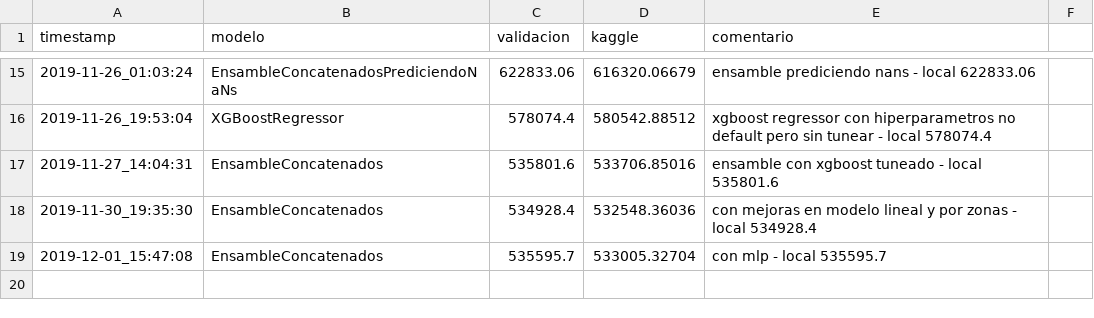
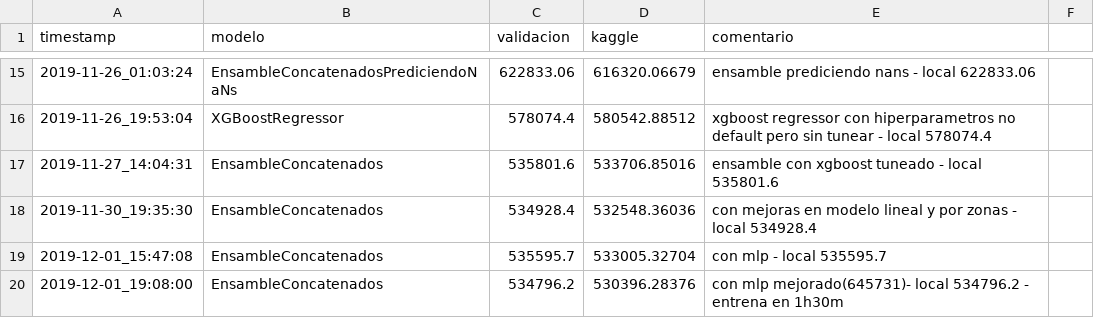
Before and after one commit to unmateo/7506-TP, a CSV file: src/tp2/resultados.csv, drawn as a sheet; only a part is shown, gaps mark what is left out.

```diff
--- a/src/tp2/resultados.csv
+++ b/src/tp2/resultados.csv
@@ -19 +19,2 @@ timestamp, modelo, validacion, kaggle, comentario
 2019-12-01_15:47:08,EnsambleConcatenados,535595.7,533005.32704,con mlp - local 535595.7
+2019-12-01_19:08:00,EnsambleConcatenados,534796.2,530396.28376,con mlp mejorado(645731)- local 534796.2 - entrena en 1h30m
```
Also changed, not shown: 7 other files.
